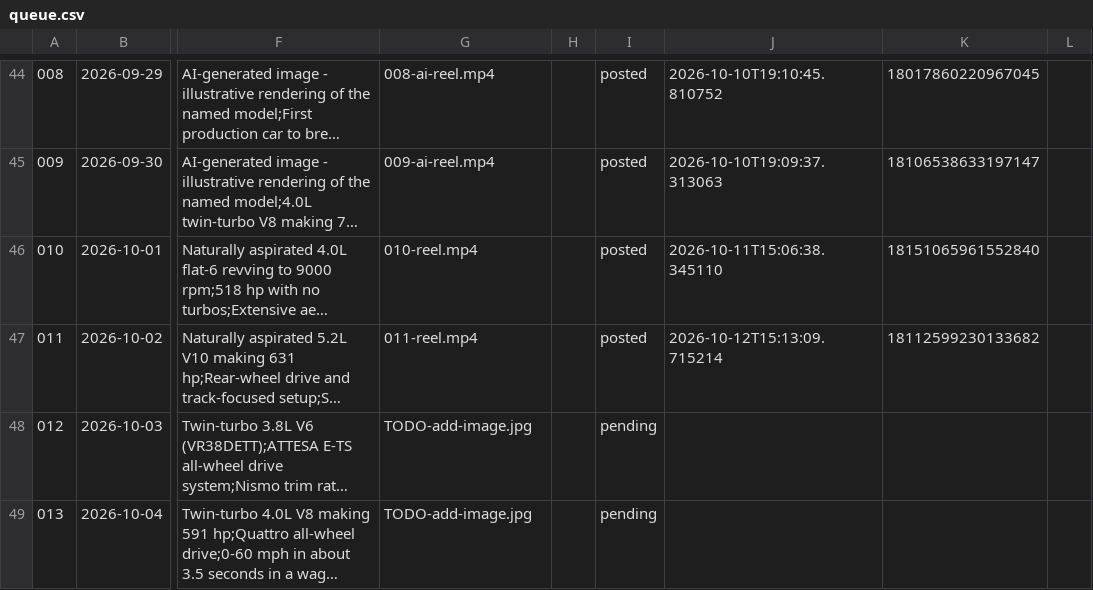
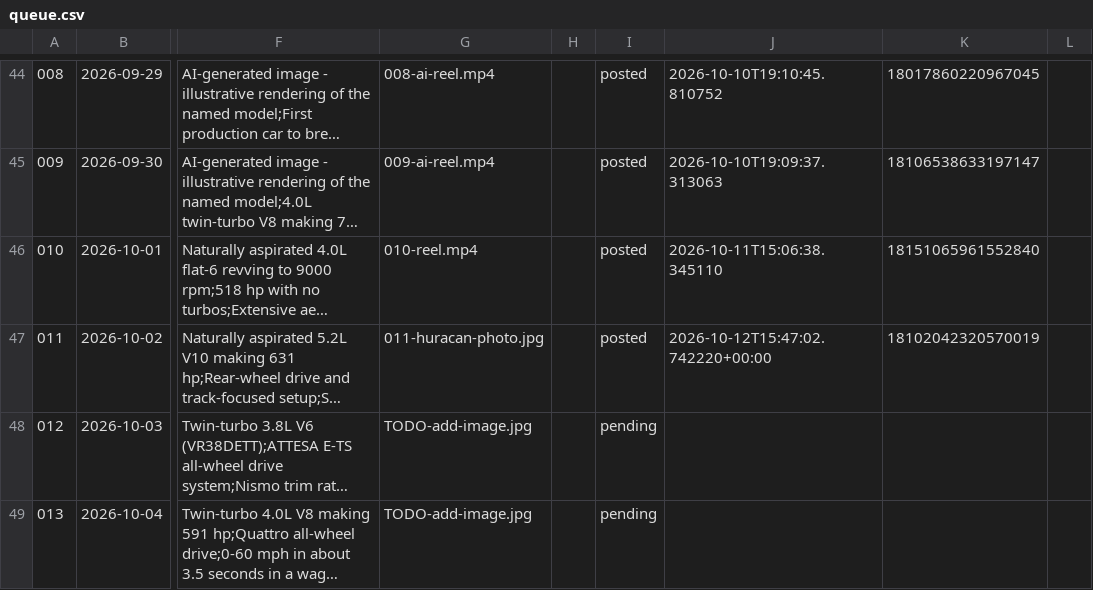
Before and after one commit to apasil03/rgvm8, a CSV file: content/queue.csv, drawn as a sheet; only a part is shown, gaps mark what is left out; long unchanged cells end in …; the diff names each change by its address in the sheet, - before the commit and + after, or states it on an @@ line.

```diff
--- a/content/queue.csv
+++ b/content/queue.csv
-G47: 011-reel.mp4
+G47: 011-huracan-photo.jpg
-J47: 2026-10-12T15:13:09.715214
+J47: 2026-10-12T15:47:02.742220+00:00
-K47: 18112599230133682
+K47: 18102042320570019
```
Also changed, not shown: 1 other file.
